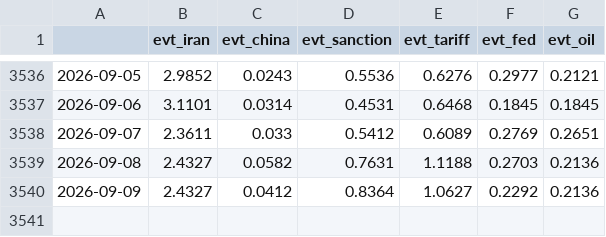
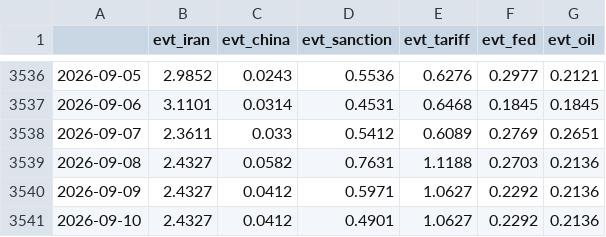
Before and after one commit to Frankestain12/graphfinance, a CSV file: data_store/events.csv, drawn as a sheet; only a part is shown, gaps mark what is left out.

```diff
--- a/data_store/events.csv
+++ b/data_store/events.csv
@@ -3539,2 +3539,3 @@
 2026-09-08,2.4327,0.0582,0.7631,1.1188,0.2703,0.2136
-2026-09-09,2.4327,0.0412,0.8364,1.0627,0.2292,0.2136
+2026-09-09,2.4327,0.0412,0.5971,1.0627,0.2292,0.2136
+2026-09-10,2.4327,0.0412,0.4901,1.0627,0.2292,0.2136
```
Also changed, not shown: data_store/ledger.csv, data_store/news_daily.csv, 10 other files.
